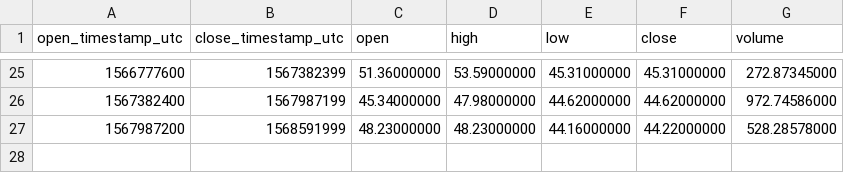
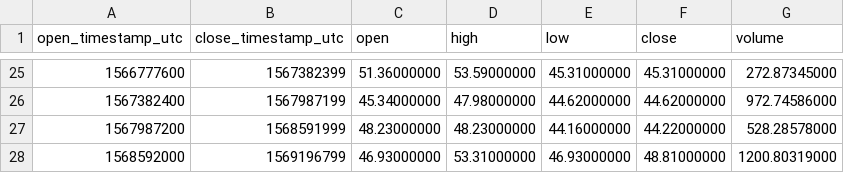
Before and after one commit to cryptobigbro/binance-ZECTUSD, a CSV file: binance-ZECTUSD-1w.csv, drawn as a sheet; only a part is shown, gaps mark what is left out.

```diff
--- a/binance-ZECTUSD-1w.csv
+++ b/binance-ZECTUSD-1w.csv
@@ -27 +27,2 @@ open_timestamp_utc,close_timestamp_utc,open,high,low,close,volume
 1567987200,1568591999,48.23000000,48.23000000,44.16000000,44.22000000,528.28578000
+1568592000,1569196799,46.93000000,53.31000000,46.93000000,48.81000000,1200.80319000
```
Also changed, not shown: binance-ZECTUSD-1d.csv, binance-ZECTUSD-1h.csv.
